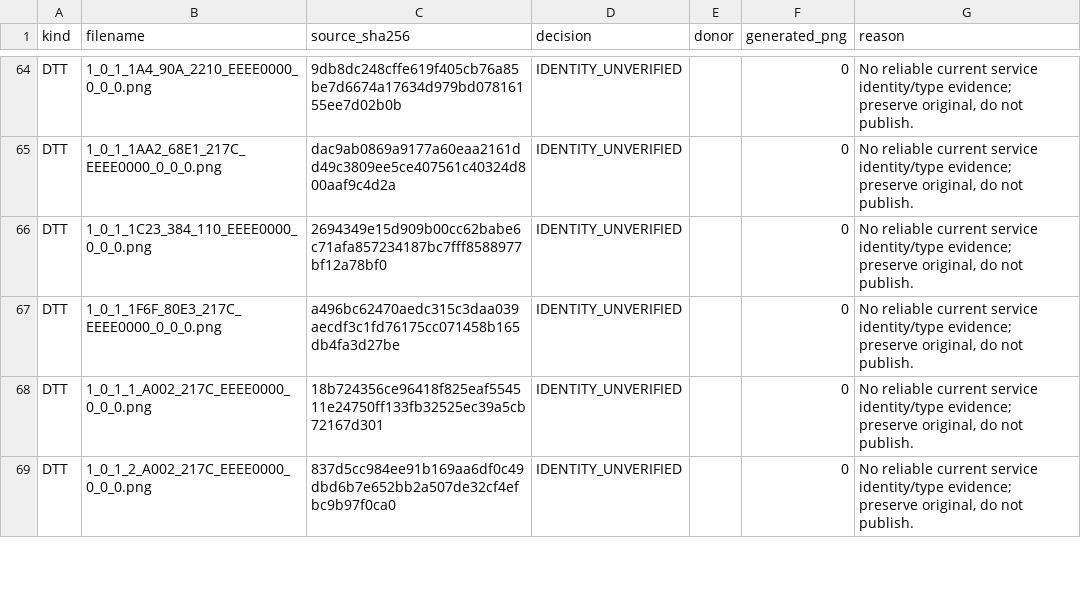
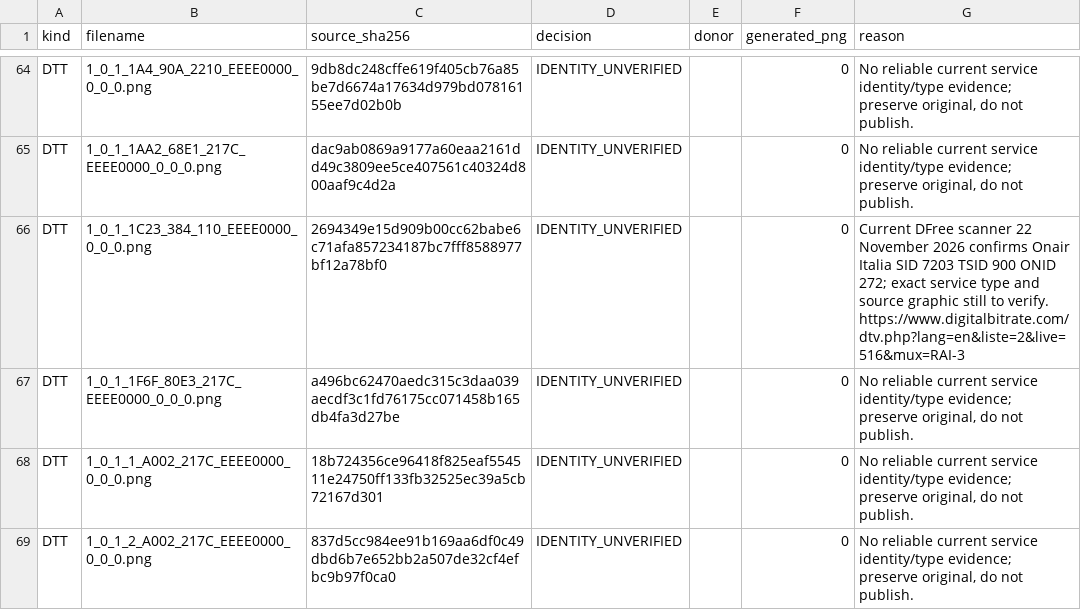
Before and after one commit to Evolution-by-Warder/FullHDGlass-Warder-Evolution, a CSV file: reports/italia-followup-20261124/register-updated.csv, drawn as a sheet; only a part is shown, gaps mark what is left out; the diff covers the shown part only.

```diff
--- a/reports/italia-followup-20261124/register-updated.csv
+++ b/reports/italia-followup-20261124/register-updated.csv
@@ -65,3 +65,3 @@ DTT,1_0_1_1A4_90A_2210_EEEE0000_0_0_0.png,9db8dc248cffe619f405cb76a85be7d6674a17
 DTT,1_0_1_1AA2_68E1_217C_EEEE0000_0_0_0.png,dac9ab0869a9177a60eaa2161dd49c3809ee5ce407561c40324d800aaf9c4d2a,IDENTITY_UNVERIFIED,,0,"No reliable current service identity/type evidence; preserve original, do not publish."
-DTT,1_0_1_1C23_384_110_EEEE0000_0_0_0.png,2694349e15d909b00cc62babe6c71afa857234187bc7fff8588977bf12a78bf0,IDENTITY_UNVERIFIED,,0,"No reliable current service identity/type evidence; preserve original, do not publish."
+DTT,1_0_1_1C23_384_110_EEEE0000_0_0_0.png,2694349e15d909b00cc62babe6c71afa857234187bc7fff8588977bf12a78bf0,IDENTITY_UNVERIFIED,,0,"Current DFree scanner 22 November 2026 confirms Onair Italia SID 7203 TSID 900 ONID 272; exact service type and source graphic still to verify. https://www.digitalbitrate.com/dtv.php?lang=en&liste=2&live=516&mux=RAI-3"
 DTT,1_0_1_1F6F_80E3_217C_EEEE0000_0_0_0.png,a496bc62470aedc315c3daa039aecdf3c1fd76175cc071458b165db4fa3d27be,IDENTITY_UNVERIFIED,,0,"No reliable current service identity/type evidence; preserve original, do not publish."
```
Also changed, not shown: 60 edited cells elsewhere in this file.
